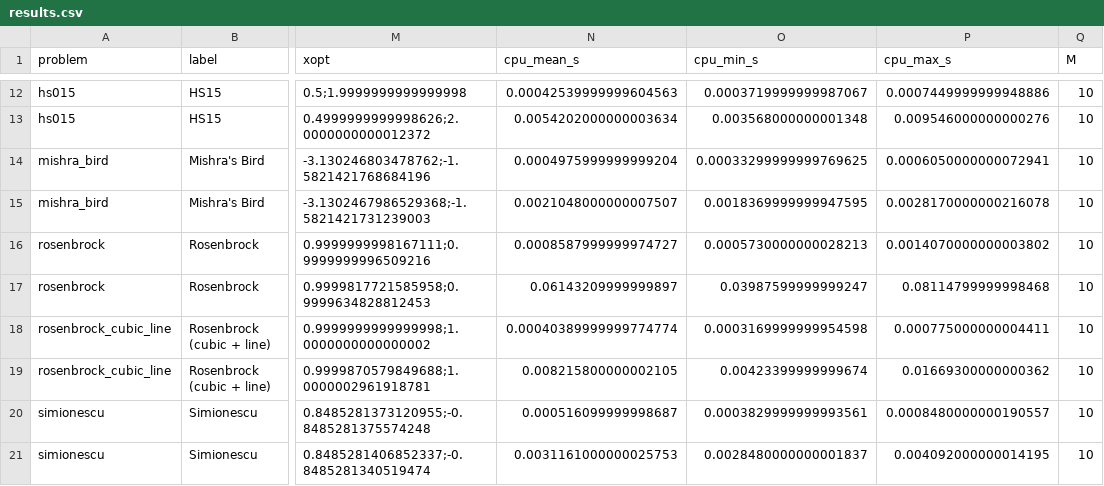
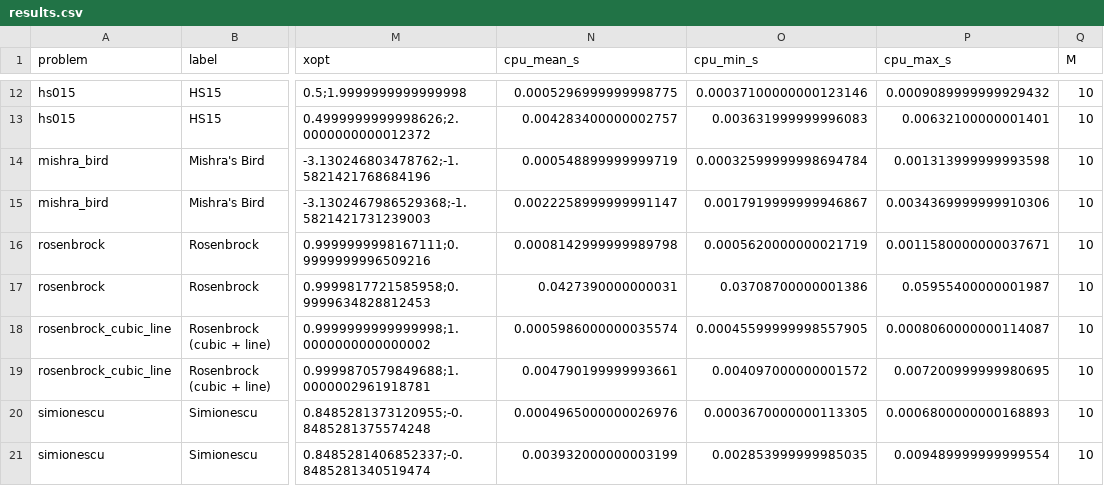
Before and after one commit to Yuricst/NLPInterface.jl, a CSV file: benchmark/results.csv, drawn as a sheet; only a part is shown, gaps mark what is left out; the diff covers the shown part only; the diff names each change by its address in the sheet, - before the commit and + after, or states it on an @@ line.

```diff
--- a/benchmark/results.csv
+++ b/benchmark/results.csv
-N12 (cpu_mean_s): 0.00042539999999604563
+N12 (cpu_mean_s): 0.0005296999999998775
-O12 (cpu_min_s): 0.0003719999999987067
+O12 (cpu_min_s): 0.00037100000000123146
-P12 (cpu_max_s): 0.0007449999999948886
+P12 (cpu_max_s): 0.0009089999999929432
-N13 (cpu_mean_s): 0.0054202000000003634
+N13 (cpu_mean_s): 0.004283400000002757
-O13 (cpu_min_s): 0.003568000000001348
+O13 (cpu_min_s): 0.003631999999996083
-P13 (cpu_max_s): 0.009546000000000276
+P13 (cpu_max_s): 0.00632100000001401
-N14 (cpu_mean_s): 0.0004975999999999204
+N14 (cpu_mean_s): 0.000548899999999719
-O14 (cpu_min_s): 0.00033299999999769625
+O14 (cpu_min_s): 0.00032599999998694784
-P14 (cpu_max_s): 0.0006050000000072941
+P14 (cpu_max_s): 0.001313999999993598
-N15 (cpu_mean_s): 0.0021048000000007507
+N15 (cpu_mean_s): 0.0022258999999991147
-O15 (cpu_min_s): 0.0018369999999947595
+O15 (cpu_min_s): 0.0017919999999946867
-P15 (cpu_max_s): 0.0028170000000216078
+P15 (cpu_max_s): 0.0034369999999910306
-N16 (cpu_mean_s): 0.0008587999999974727
+N16 (cpu_mean_s): 0.0008142999999989798
-O16 (cpu_min_s): 0.0005730000000028213
+O16 (cpu_min_s): 0.0005620000000021719
-P16 (cpu_max_s): 0.0014070000000003802
+P16 (cpu_max_s): 0.0011580000000037671
-N17 (cpu_mean_s): 0.06143209999999897
+N17 (cpu_mean_s): 0.0427390000000031
-O17 (cpu_min_s): 0.03987599999999247
+O17 (cpu_min_s): 0.03708700000001386
-P17 (cpu_max_s): 0.08114799999998468
+P17 (cpu_max_s): 0.05955400000001987
-N18 (cpu_mean_s): 0.00040389999999774774
+N18 (cpu_mean_s): 0.0005986000000035574
-O18 (cpu_min_s): 0.0003169999999954598
+O18 (cpu_min_s): 0.00045599999998557905
-P18 (cpu_max_s): 0.000775000000004411
+P18 (cpu_max_s): 0.0008060000000114087
-N19 (cpu_mean_s): 0.008215800000002105
+N19 (cpu_mean_s): 0.004790199999993661
-O19 (cpu_min_s): 0.00423399999999674
+O19 (cpu_min_s): 0.004097000000001572
-P19 (cpu_max_s): 0.01669300000000362
+P19 (cpu_max_s): 0.007200999999980695
-N20 (cpu_mean_s): 0.000516099999998687
+N20 (cpu_mean_s): 0.0004965000000026976
-O20 (cpu_min_s): 0.0003829999999993561
+O20 (cpu_min_s): 0.0003670000000113305
-P20 (cpu_max_s): 0.0008480000000190557
+P20 (cpu_max_s): 0.0006800000000168893
-N21 (cpu_mean_s): 0.0031161000000025753
+N21 (cpu_mean_s): 0.003932000000003199
-O21 (cpu_min_s): 0.0028480000000001837
+O21 (cpu_min_s): 0.002853999999985035
-P21 (cpu_max_s): 0.004092000000014195
+P21 (cpu_max_s): 0.009489999999999554
```
Also changed, not shown: 72 edited cells elsewhere in this file, benchmark/times.csv, 24 other files.
